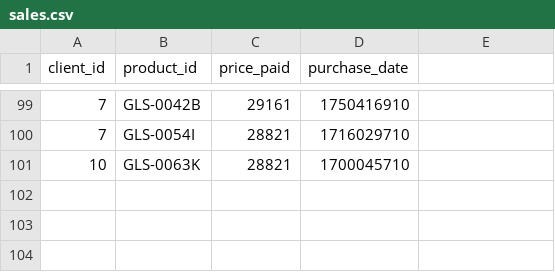
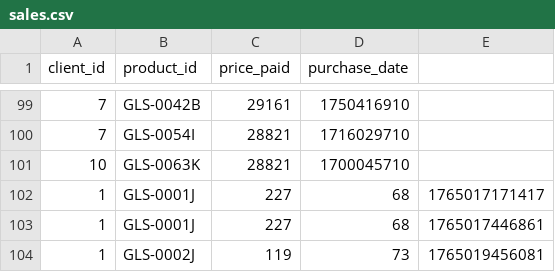
Before and after one commit to paununezbermejo-create/Practica-1, a CSV file: data/sales.csv, drawn as a sheet; only a part is shown, gaps mark what is left out; the diff names each change by its address in the sheet, - before the commit and + after, or states it on an @@ line.

```diff
--- a/data/sales.csv
+++ b/data/sales.csv
+row 102: 1 | GLS-0001J | 227 | 68 | 1765017171417
+row 103: 1 | GLS-0001J | 227 | 68 | 1765017446861
+row 104: 1 | GLS-0002J | 119 | 73 | 1765019456081
```
Also changed, not shown: 9 other files.
